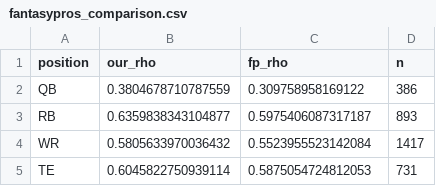
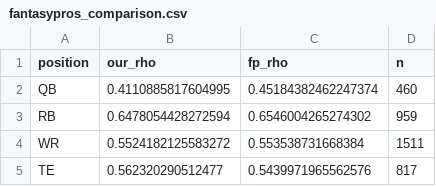
Before and after one commit to CaseytheBigRedDog/Fantasy-Football-Predictions, a CSV file: fantasypros_comparison.csv, drawn as a sheet.

Commit message:
Fix player stats source, add 2025-26 data, test on 2025 season

```diff
--- a/fantasypros_comparison.csv
+++ b/fantasypros_comparison.csv
@@ -1,5 +1,5 @@
 position,our_rho,fp_rho,n
-QB,0.3804678710787559,0.309758958169122,386
-RB,0.6359838343104877,0.5975406087317187,893
-WR,0.5805633970036432,0.5523955523142084,1417
-TE,0.6045822750939114,0.5875054724812053,731
+QB,0.4110885817604995,0.45184382462247374,460
+RB,0.6478054428272594,0.6546004265274302,959
+WR,0.5524182125583272,0.553538731668384,1511
+TE,0.562320290512477,0.5439971965562576,817
```
Also changed, not shown: 18 other files.
